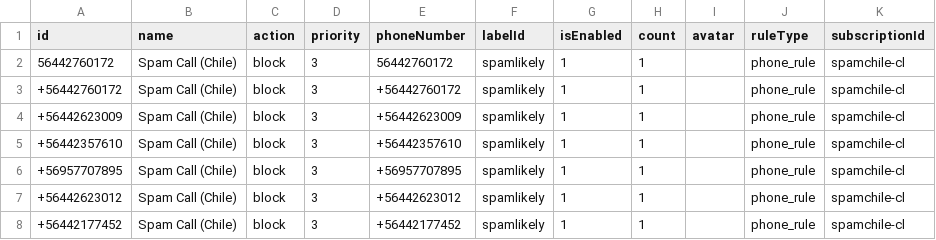
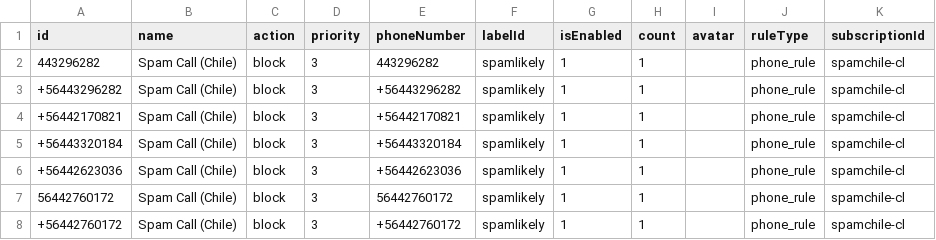
Before and after one commit to choicenew/yourcallrule, a CSV file: CL/processed_spamchile.csv, drawn as a sheet; only a part is shown; the shorter side is filled out with more unchanged rows.

```diff
--- a/CL/processed_spamchile.csv
+++ b/CL/processed_spamchile.csv
@@ -1,2 +1,7 @@
 id,name,action,priority,phoneNumber,labelId,isEnabled,count,avatar,ruleType,subscriptionId
+443296282,Spam Call (Chile),block,3,443296282,spamlikely,1,1,,phone_rule,spamchile-cl
++56443296282,Spam Call (Chile),block,3,+56443296282,spamlikely,1,1,,phone_rule,spamchile-cl
++56442170821,Spam Call (Chile),block,3,+56442170821,spamlikely,1,1,,phone_rule,spamchile-cl
++56443320184,Spam Call (Chile),block,3,+56443320184,spamlikely,1,1,,phone_rule,spamchile-cl
++56442623036,Spam Call (Chile),block,3,+56442623036,spamlikely,1,1,,phone_rule,spamchile-cl
 56442760172,Spam Call (Chile),block,3,56442760172,spamlikely,1,1,,phone_rule,spamchile-cl
```
Also changed, not shown: CO/processed_opencallshield.csv, US/fcc_processed_data.csv, 27 other files.
